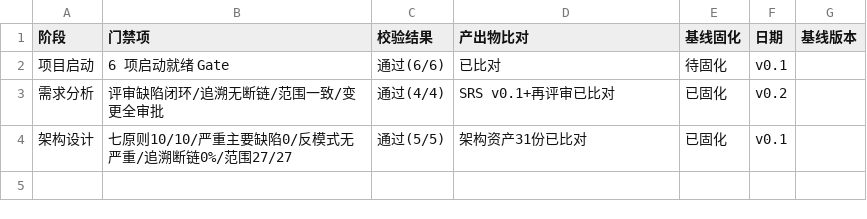
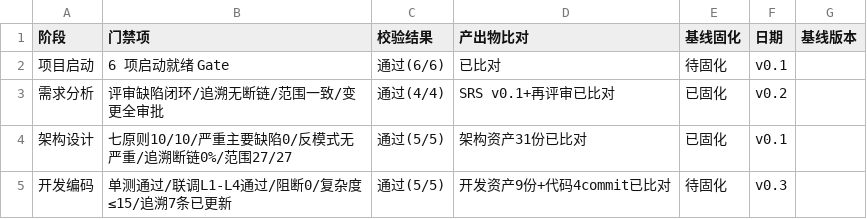
Before and after one commit to gogojaja/feishu-robot-project, a CSV file: 台账/14_门禁验收记录.csv, drawn as a sheet; the diff names each change by its address in the sheet, - before the commit and + after, or states it on an @@ line.

```diff
--- a/台账/14_门禁验收记录.csv
+++ b/台账/14_门禁验收记录.csv
+row 5: 开发编码 | 单测通过/联调L1-L4通过/阻断0/复杂度≤15/追溯7条已更新 | 通过(5/5) | 开发资产9份+代码4commit已比对 | 待固化 | v0.3
```
Also changed, not shown: 台账/03_进度基准.csv, 台账/07_范围跟踪台账.csv, 6 other files.
